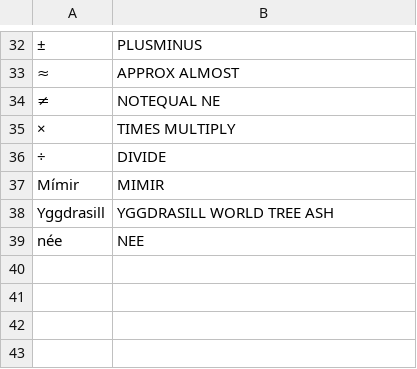
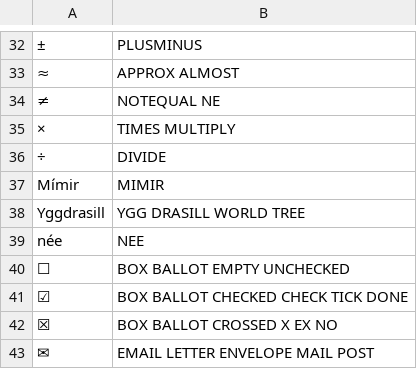
Before and after one commit to astridivy/pc, a TSV file: .config/dotkey/custom.tsv, drawn as a sheet; only a part is shown, gaps mark what is left out; the diff names each change by its address in the sheet, - before the commit and + after, or states it on an @@ line.

```diff
--- a/.config/dotkey/custom.tsv
+++ b/.config/dotkey/custom.tsv
-B38: YGGDRASILL WORLD TREE ASH
+B38: YGG DRASILL WORLD TREE
+row 40: ☐ | BOX BALLOT EMPTY UNCHECKED
+row 41: ☑ | BOX BALLOT CHECKED CHECK TICK DONE
+row 42: ☒ | BOX BALLOT CROSSED X EX NO
+row 43: ✉ | EMAIL LETTER ENVELOPE MAIL POST
```
